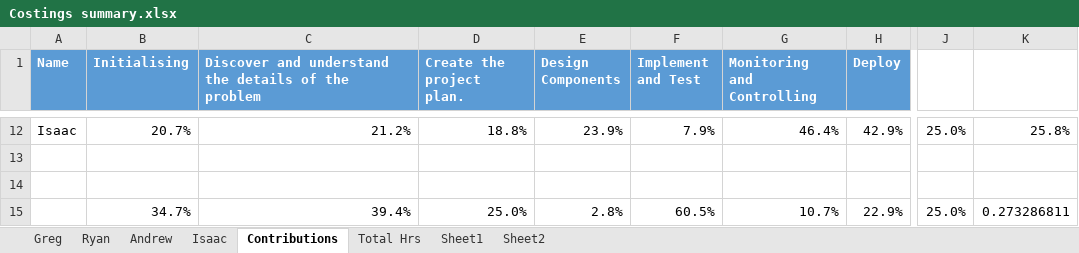
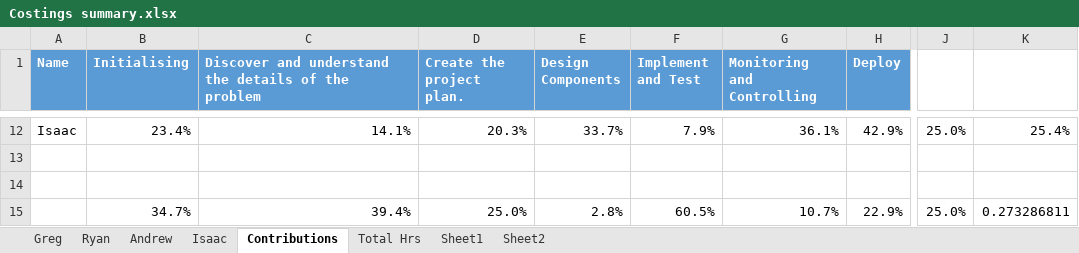
Before and after one commit to Gregory1999/CSC3600, an Excel workbook: Report/Costings summary.xlsx, sheet Contributions, drawn as a sheet; only a part is shown, gaps mark what is left out; values as stored, in another font and other column widths than the file's, no borders; the diff covers the shown part only; the diff names each change by its address in the sheet, - before the commit and + after, or states it on an @@ line.

```diff
--- a/Report/Costings summary.xlsx (sheet Contributions)
+++ b/Report/Costings summary.xlsx (sheet Contributions)
-B12 (Initialising): 20.7%
+B12 (Initialising): 23.4%
-C12: 21.2%
+C12: 14.1%
-D12 (Create the project plan.): 18.8%
+D12 (Create the project plan.): 20.3%
-E12 (Design Components): 23.9%
+E12 (Design Components): 33.7%
-G12 (Monitoring and Controlling): 46.4%
+G12 (Monitoring and Controlling): 36.1%
-K12: 25.8%
+K12: 25.4%
```
Also changed, not shown: 30 edited cells elsewhere in this sheet, sheet Ryan, sheet Total Hrs, sheet Sheet1, charts or pictures.
